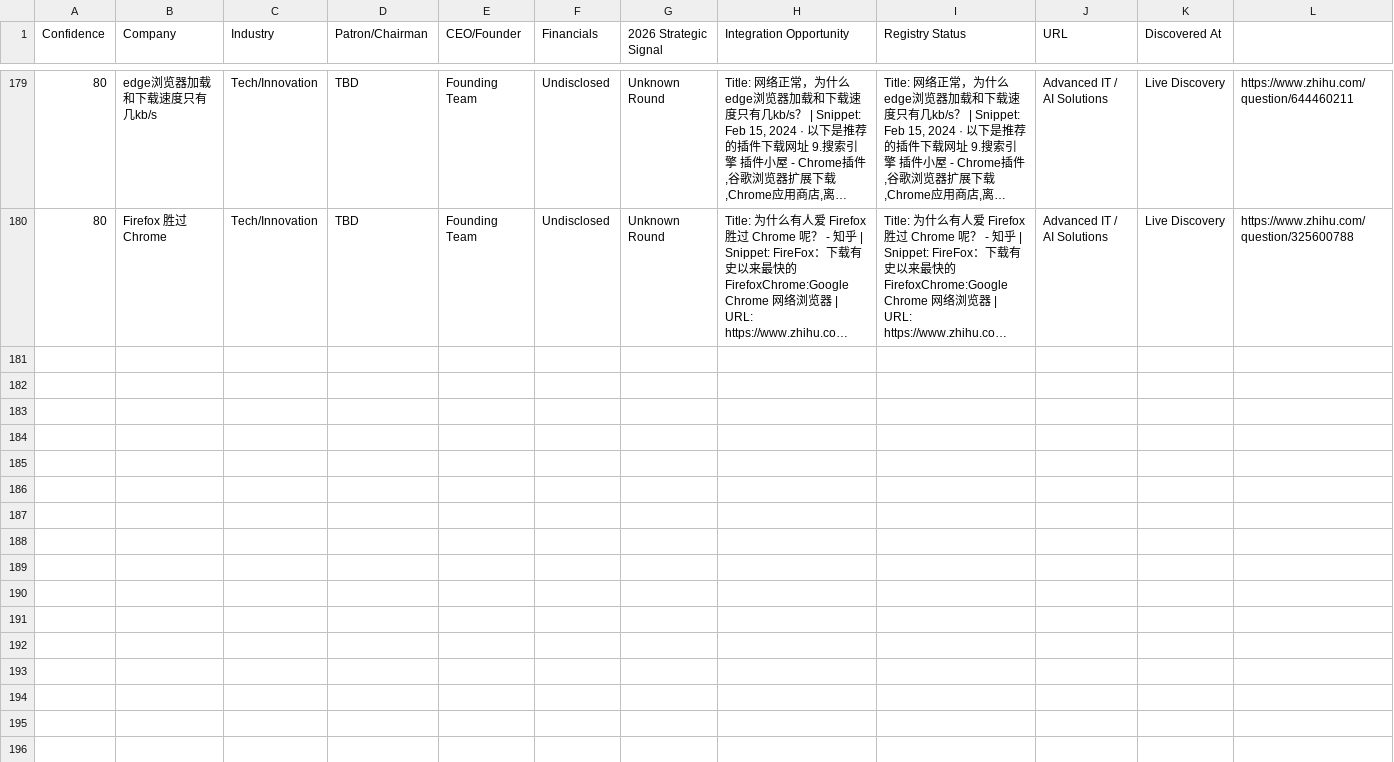
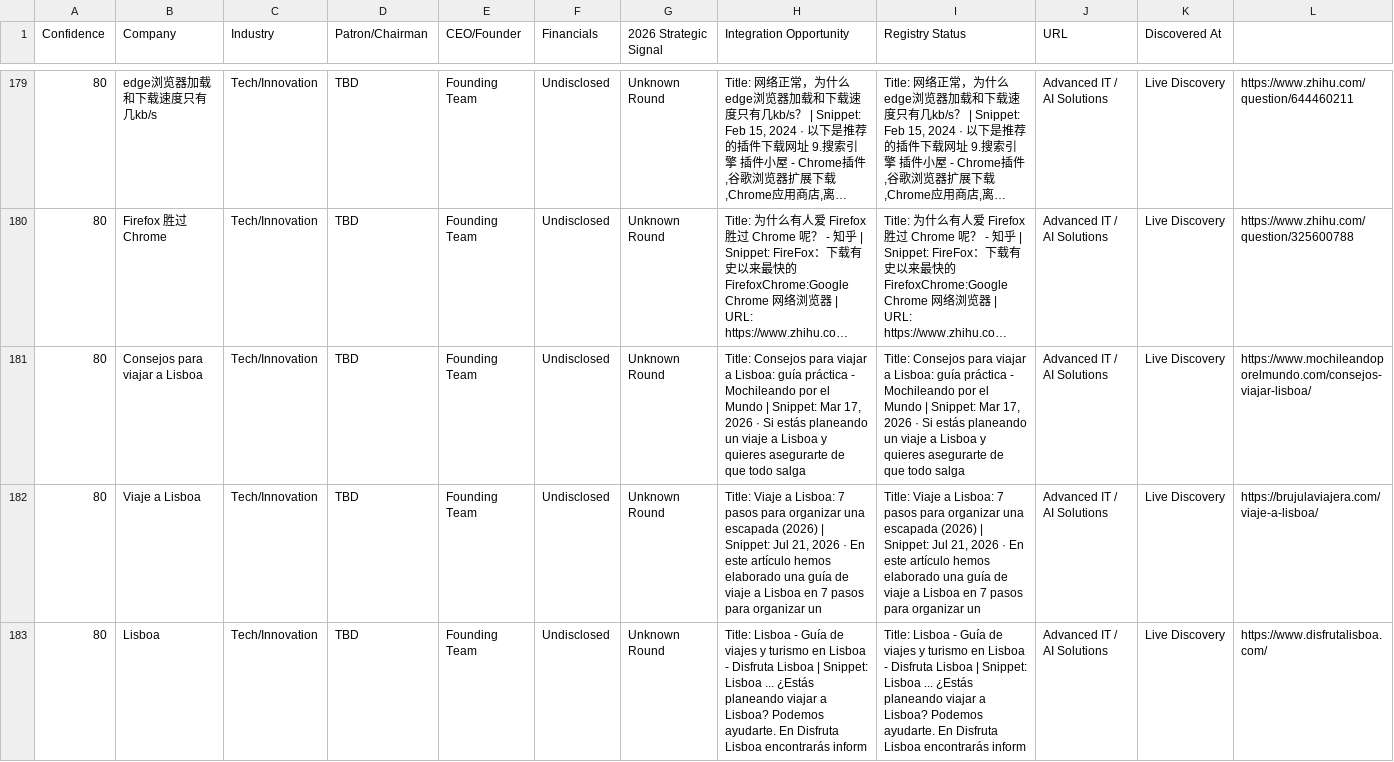
Before and after one commit to anuradhabudhar214-tech/lead_agent, a CSV file: enterprise_leads.csv, drawn as a sheet; only a part is shown, gaps mark what is left out; long unchanged cells end in …; rows hold the shown columns only; the diff covers the shown part only; the diff names each change by its address in the sheet, - before the commit and + after, or states it on an @@ line.

Commit message:
📊 Intelligence Sync: lead backup + diagnostics [skip ci]

```diff
--- a/enterprise_leads.csv
+++ b/enterprise_leads.csv
+row 181: 80 | Consejos para viajar a Lisboa | Tech/Innovation | TBD | Founding Team | Undisclosed | Unknown Round | Title: Consejos para viajar a Lisboa: guía práctica - Mochileando por el Mundo | Snippet: Mar 17, 2026 · Si estás planeando un viaje a Lisboa y quieres asegurarte de que todo salga | Title: Consejos para viajar a Lisboa: guía práctica - Mochileando por el Mundo | Snippet: Mar 17, 2026 · Si estás planeando un viaje a Lisboa y quieres asegurarte de que todo salga | Advanced IT / AI Solutions | Live Discovery | https://www.mochileandoporelmundo.com/consejos-viajar-lisboa/
+row 182: 80 | Viaje a Lisboa | Tech/Innovation | TBD | Founding Team | Undisclosed | Unknown Round | Title: Viaje a Lisboa: 7 pasos para organizar una escapada (2026) | Snippet: Jul 21, 2026 · En este artículo hemos elaborado una guía de viaje a Lisboa en 7 pasos para organizar un | Title: Viaje a Lisboa: 7 pasos para organizar una escapada (2026) | Snippet: Jul 21, 2026 · En este artículo hemos elaborado una guía de viaje a Lisboa en 7 pasos para organizar un | Advanced IT / AI Solutions | Live Discovery | https://brujulaviajera.com/viaje-a-lisboa/
+row 183: 80 | Lisboa | Tech/Innovation | TBD | Founding Team | Undisclosed | Unknown Round | Title: Lisboa - Guía de viajes y turismo en Lisboa - Disfruta Lisboa | Snippet: Lisboa ... ¿Estás planeando viajar a Lisboa? Podemos ayudarte. En Disfruta Lisboa encontrarás inform | Title: Lisboa - Guía de viajes y turismo en Lisboa - Disfruta Lisboa | Snippet: Lisboa ... ¿Estás planeando viajar a Lisboa? Podemos ayudarte. En Disfruta Lisboa encontrarás inform | Advanced IT / AI Solutions | Live Discovery | https://www.disfrutalisboa.com/
```
Also changed, not shown: 2 added rows elsewhere in this file, 2 other files.
